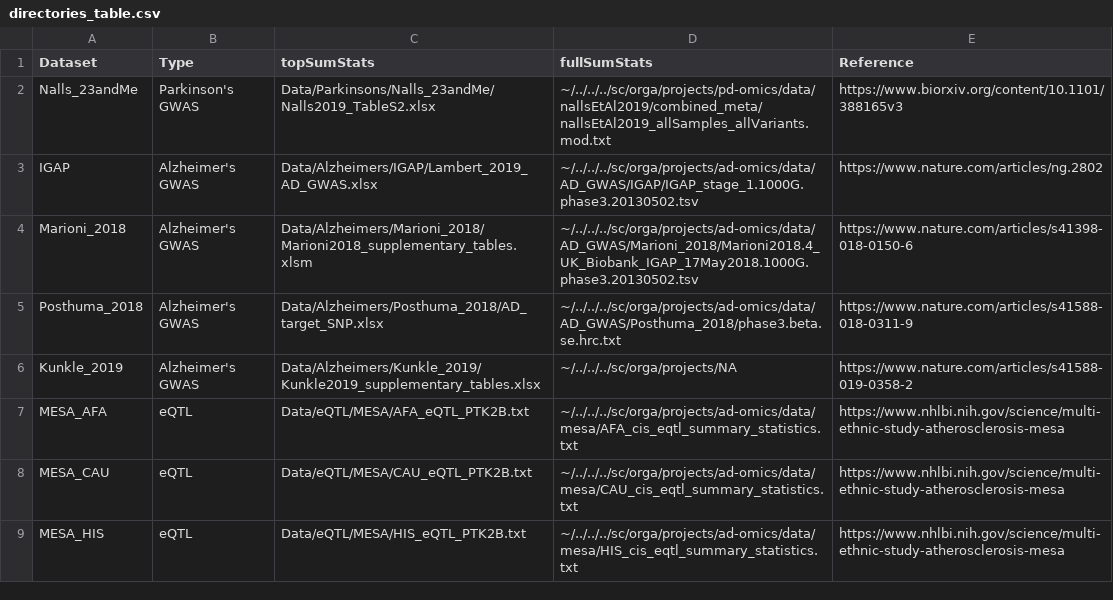
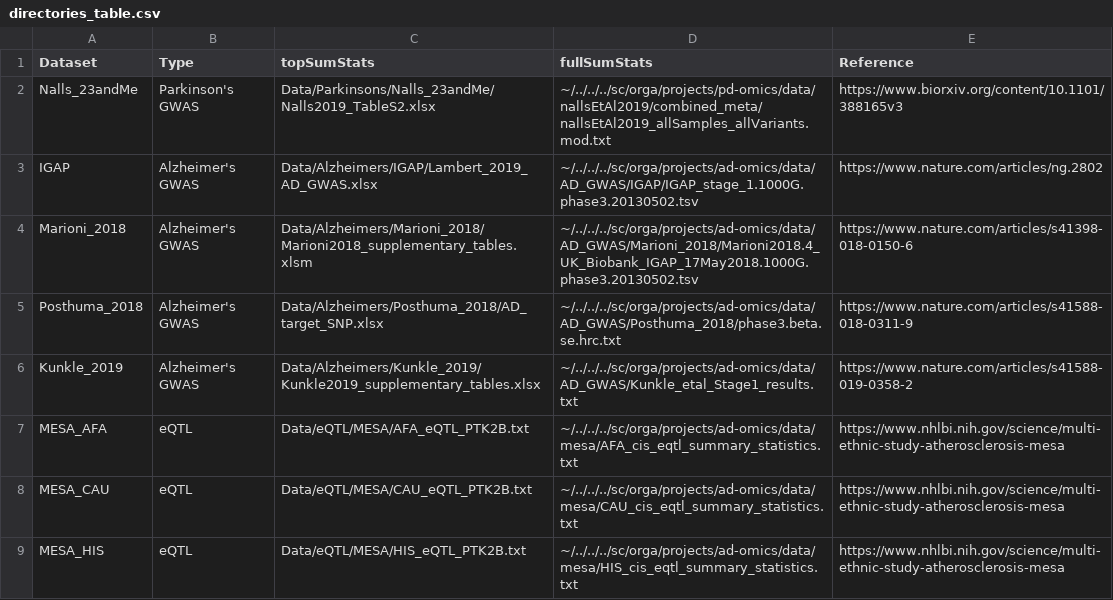
Before and after one commit to RajLabMSSM/Fine_Mapping, a CSV file: directories_table.csv, drawn as a sheet.

Commit message:
Fix Kunkle path

```diff
--- a/directories_table.csv
+++ b/directories_table.csv
@@ -5,3 +5,3 @@ Marioni_2018,Alzheimer's GWAS,Data/Alzheimers/Marioni_2018/Marioni2018_supplemen
 Posthuma_2018,Alzheimer's GWAS,Data/Alzheimers/Posthuma_2018/AD_target_SNP.xlsx,~/../../../sc/orga/projects/ad-omics/data/AD_GWAS/Posthuma_2018/phase3.beta.se.hrc.txt,https://www.nature.com/articles/s41588-018-0311-9
-Kunkle_2019,Alzheimer's GWAS,Data/Alzheimers/Kunkle_2019/Kunkle2019_supplementary_tables.xlsx,~/../../../sc/orga/projects/NA,https://www.nature.com/articles/s41588-019-0358-2
+Kunkle_2019,Alzheimer's GWAS,Data/Alzheimers/Kunkle_2019/Kunkle2019_supplementary_tables.xlsx,~/../../../sc/orga/projects/ad-omics/data/AD_GWAS/Kunkle_etal_Stage1_results.txt,https://www.nature.com/articles/s41588-019-0358-2
 MESA_AFA,eQTL,Data/eQTL/MESA/AFA_eQTL_PTK2B.txt,~/../../../sc/orga/projects/ad-omics/data/mesa/AFA_cis_eqtl_summary_statistics.txt,https://www.nhlbi.nih.gov/science/multi-ethnic-study-atherosclerosis-mesa
```
Also changed, not shown: 2 other files.
